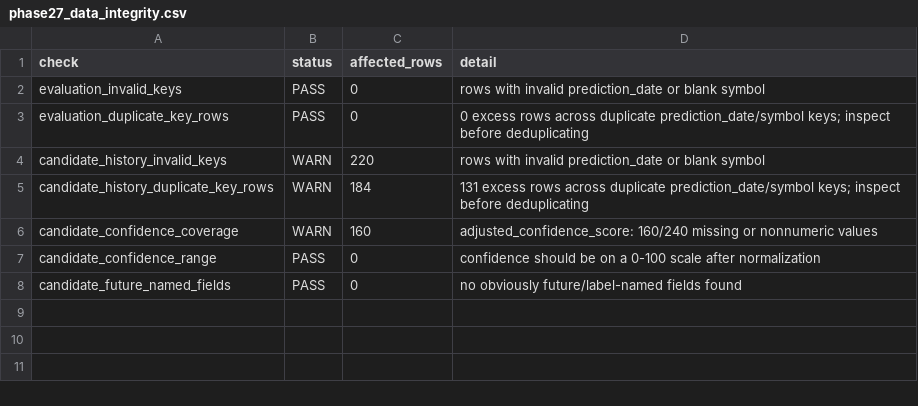
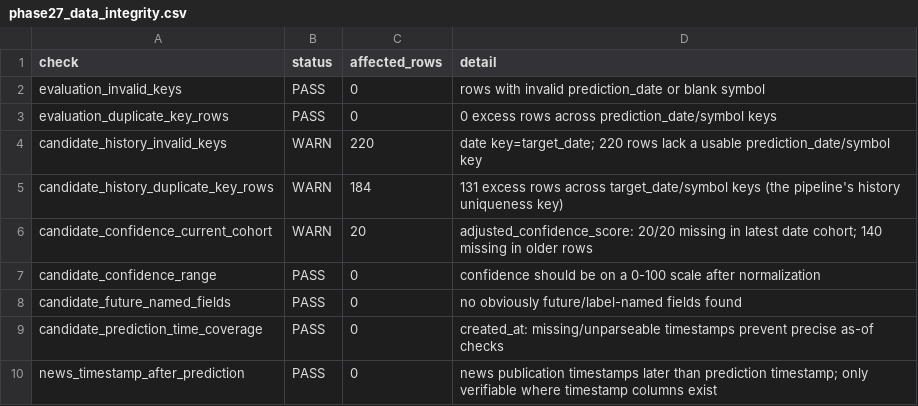
Before and after one commit to vishwasgarg5/stock-picker, a CSV file: data/phase27_data_integrity.csv, drawn as a sheet.

```diff
--- a/data/phase27_data_integrity.csv
+++ b/data/phase27_data_integrity.csv
@@ -2,7 +2,9 @@ check,status,affected_rows,detail
 evaluation_invalid_keys,PASS,0,rows with invalid prediction_date or blank symbol
-evaluation_duplicate_key_rows,PASS,0,0 excess rows across duplicate prediction_date/symbol keys; inspect before deduplicating
-candidate_history_invalid_keys,WARN,220,rows with invalid prediction_date or blank symbol
-candidate_history_duplicate_key_rows,WARN,184,131 excess rows across duplicate prediction_date/symbol keys; inspect before deduplicating
-candidate_confidence_coverage,WARN,160,adjusted_confidence_score: 160/240 missing or nonnumeric values
+evaluation_duplicate_key_rows,PASS,0,0 excess rows across prediction_date/symbol keys
+candidate_history_invalid_keys,WARN,220,date key=target_date; 220 rows lack a usable prediction_date/symbol key
+candidate_history_duplicate_key_rows,WARN,184,131 excess rows across target_date/symbol keys (the pipeline's history uniqueness key)
+candidate_confidence_current_cohort,WARN,20,adjusted_confidence_score: 20/20 missing in latest date cohort; 140 missing in older rows
 candidate_confidence_range,PASS,0,confidence should be on a 0-100 scale after normalization
 candidate_future_named_fields,PASS,0,no obviously future/label-named fields found
+candidate_prediction_time_coverage,PASS,0,created_at: missing/unparseable timestamps prevent precise as-of checks
+news_timestamp_after_prediction,PASS,0,news publication timestamps later than prediction timestamp; only verifiable where timestamp columns exist
```
Also changed, not shown: data/directional_model_validation.csv, data/index_intelligence_summary.csv, 15 other files.
